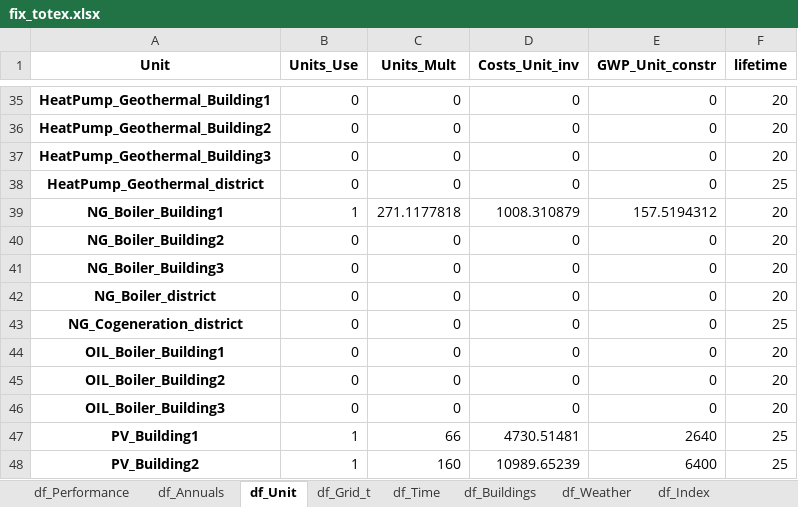
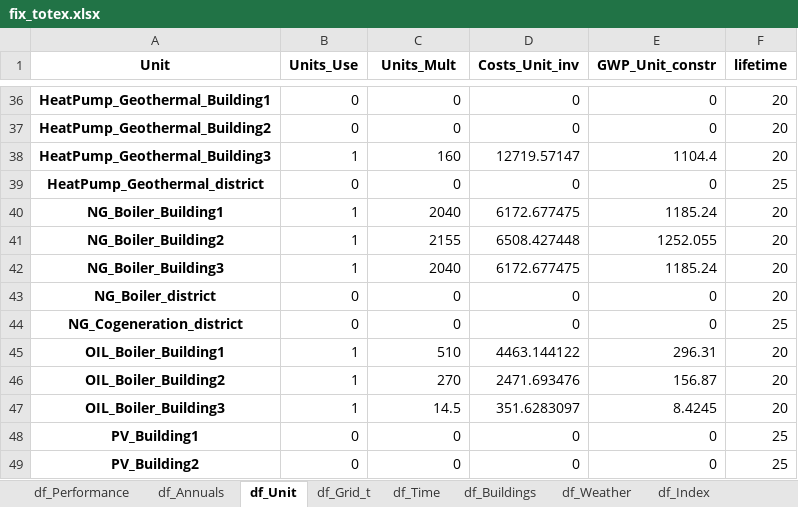
Before and after one commit to zhichuanma/REHO, an Excel workbook: VEO_Spain/Scenario_1/results/fix_totex.xlsx, sheet df_Unit, drawn as a sheet; only a part is shown, gaps mark what is left out; values as stored, in another font and other column widths than the file's, no borders; addresses are those after the commit; the diff covers the shown part only; the diff names each change by its address in the sheet, - before the commit and + after, or states it on an @@ line.

```diff
--- a/VEO_Spain/Scenario_1/results/fix_totex.xlsx (sheet df_Unit)
+++ b/VEO_Spain/Scenario_1/results/fix_totex.xlsx (sheet df_Unit)
-B38 (Units_Use): 0
+B38 (Units_Use): 1
-C38 (Units_Mult): 0
+C38 (Units_Mult): 160
-D38 (Costs_Unit_inv): 0
+D38 (Costs_Unit_inv): 12719.57147
-E38 (GWP_Unit_constr): 0
+E38 (GWP_Unit_constr): 1104.4
-C40 (Units_Mult): 271.1177818
+C40 (Units_Mult): 2040
-D40 (Costs_Unit_inv): 1008.310879
+D40 (Costs_Unit_inv): 6172.677475
-E40 (GWP_Unit_constr): 157.5194312
+E40 (GWP_Unit_constr): 1185.24
-B41:B42 (Units_Use): 0
+B41:B42 (Units_Use): 1
-C41 (Units_Mult): 0
+C41 (Units_Mult): 2155
-D41 (Costs_Unit_inv): 0
+D41 (Costs_Unit_inv): 6508.427448
-E41 (GWP_Unit_constr): 0
+E41 (GWP_Unit_constr): 1252.055
-C42 (Units_Mult): 0
+C42 (Units_Mult): 2040
-D42 (Costs_Unit_inv): 0
+D42 (Costs_Unit_inv): 6172.677475
-E42 (GWP_Unit_constr): 0
+E42 (GWP_Unit_constr): 1185.24
-B45:B47 (Units_Use): 0
+B45:B47 (Units_Use): 1
-C45 (Units_Mult): 0
+C45 (Units_Mult): 510
-D45 (Costs_Unit_inv): 0
+D45 (Costs_Unit_inv): 4463.144122
-E45 (GWP_Unit_constr): 0
+E45 (GWP_Unit_constr): 296.31
-C46 (Units_Mult): 0
+C46 (Units_Mult): 270
-D46 (Costs_Unit_inv): 0
+D46 (Costs_Unit_inv): 2471.693476
-E46 (GWP_Unit_constr): 0
+E46 (GWP_Unit_constr): 156.87
-C47 (Units_Mult): 0
+C47 (Units_Mult): 14.5
-D47 (Costs_Unit_inv): 0
+D47 (Costs_Unit_inv): 351.6283097
-E47 (GWP_Unit_constr): 0
+E47 (GWP_Unit_constr): 8.4245
-B48:B49 (Units_Use): 1
+B48:B49 (Units_Use): 0
-C48 (Units_Mult): 66
+C48 (Units_Mult): 0
-D48 (Costs_Unit_inv): 4730.51481
+D48 (Costs_Unit_inv): 0
-E48 (GWP_Unit_constr): 2640
+E48 (GWP_Unit_constr): 0
-C49 (Units_Mult): 160
+C49 (Units_Mult): 0
-D49 (Costs_Unit_inv): 10989.65239
+D49 (Costs_Unit_inv): 0
-E49 (GWP_Unit_constr): 6400
+E49 (GWP_Unit_constr): 0
```
Also changed, not shown: 1 added row and 55 edited cells elsewhere in this sheet, sheet df_Unit_t, sheet df_Grid_t, sheet df_lca_Units, sheet df_Buildings_t, sheet df_lca_Performance, sheet df_lca_resource, 5 more sheets, 50 other files.
